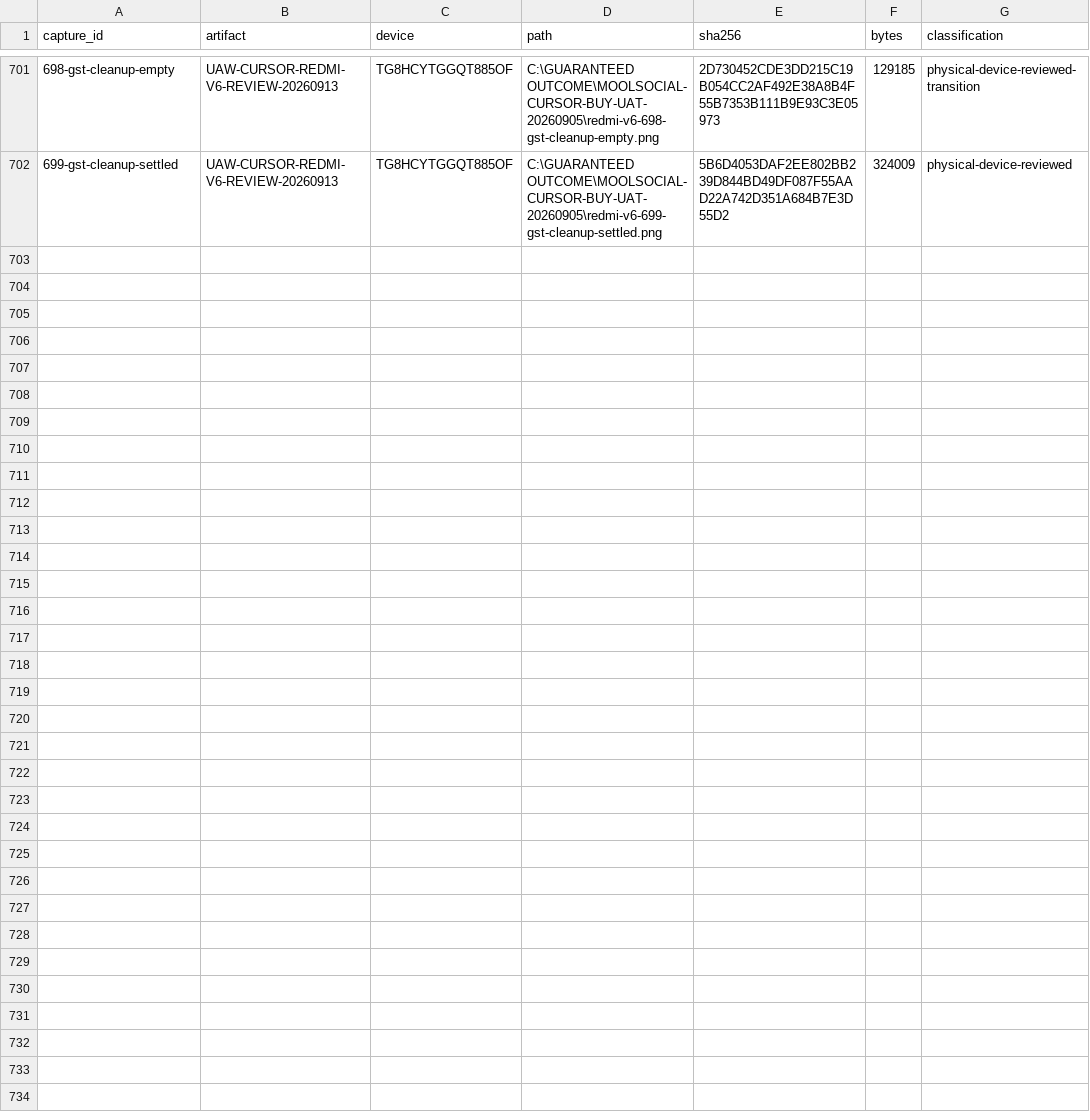
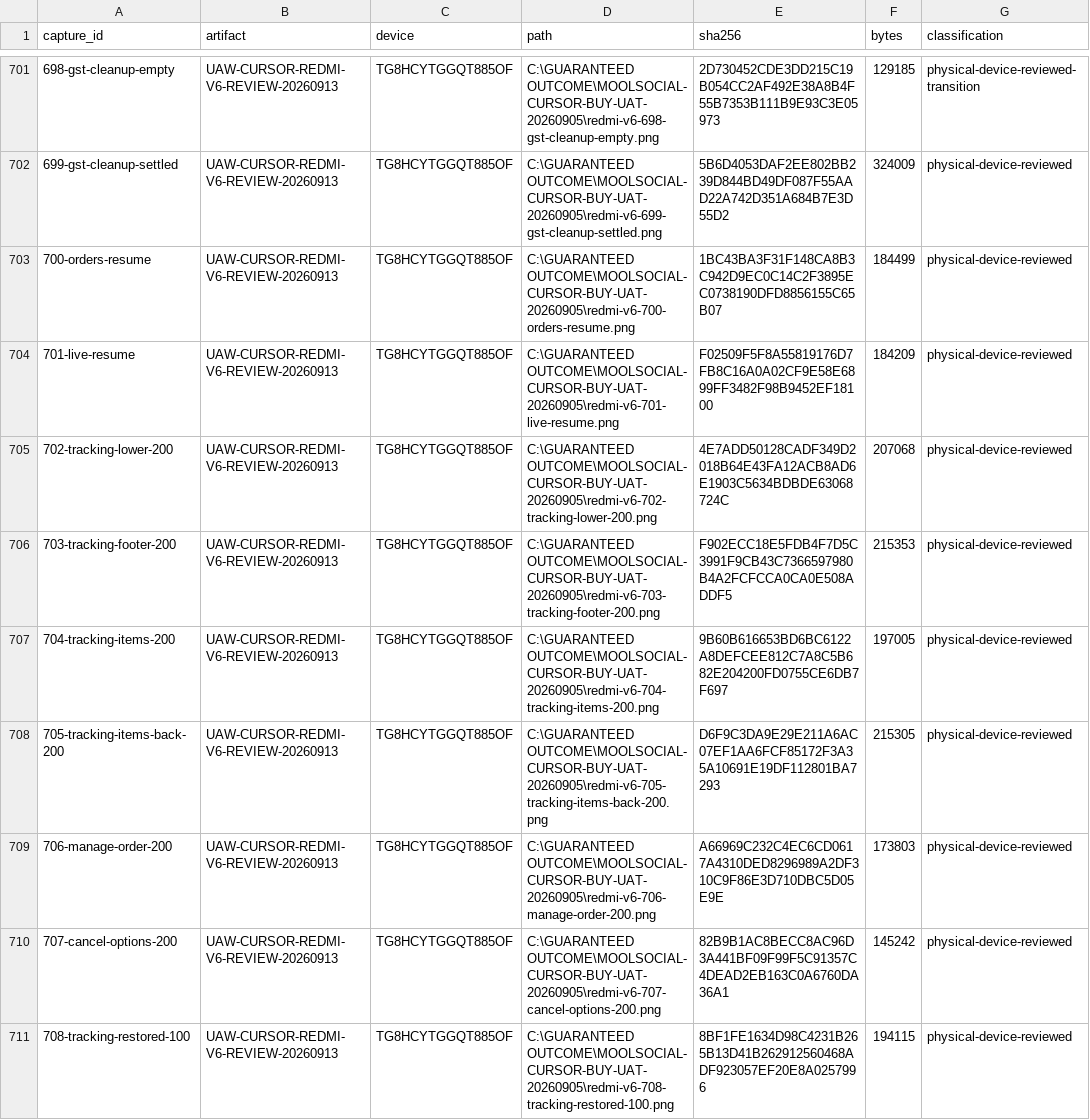
Before and after one commit to Supermanditech/MOOLSOCIAL-PRODUCTION, a CSV file: docs/quality/cursor-redmi-v6-audit-20260913/EVIDENCE.csv, drawn as a sheet; only a part is shown, gaps mark what is left out.

Commit message:
ui(redmi-v6-audit-20260913): record enlarged tracking and management checks

```diff
--- a/docs/quality/cursor-redmi-v6-audit-20260913/EVIDENCE.csv
+++ b/docs/quality/cursor-redmi-v6-audit-20260913/EVIDENCE.csv
@@ -702 +702,10 @@
 699-gst-cleanup-settled,UAW-CURSOR-REDMI-V6-REVIEW-20260913,TG8HCYTGGQT885OF,C:\GUARANTEED OUTCOME\MOOLSOCIAL-CURSOR-BUY-UAT-20260905\redmi-v6-699-gst-cleanup-settled.png,5B6D4053DAF2EE802BB239D844BD49DF087F55AAD22A742D351A684B7E3D55D2,324009,physical-device-reviewed
+700-orders-resume,UAW-CURSOR-REDMI-V6-REVIEW-20260913,TG8HCYTGGQT885OF,C:\GUARANTEED OUTCOME\MOOLSOCIAL-CURSOR-BUY-UAT-20260905\redmi-v6-700-orders-resume.png,1BC43BA3F31F148CA8B3C942D9EC0C14C2F3895EC0738190DFD8856155C65B07,184499,physical-device-reviewed
+701-live-resume,UAW-CURSOR-REDMI-V6-REVIEW-20260913,TG8HCYTGGQT885OF,C:\GUARANTEED OUTCOME\MOOLSOCIAL-CURSOR-BUY-UAT-20260905\redmi-v6-701-live-resume.png,F02509F5F8A55819176D7FB8C16A0A02CF9E58E6899FF3482F98B9452EF18100,184209,physical-device-reviewed
+702-tracking-lower-200,UAW-CURSOR-REDMI-V6-REVIEW-20260913,TG8HCYTGGQT885OF,C:\GUARANTEED OUTCOME\MOOLSOCIAL-CURSOR-BUY-UAT-20260905\redmi-v6-702-tracking-lower-200.png,4E7ADD50128CADF349D2018B64E43FA12ACB8AD6E1903C5634BDBDE63068724C,207068,physical-device-reviewed
+703-tracking-footer-200,UAW-CURSOR-REDMI-V6-REVIEW-20260913,TG8HCYTGGQT885OF,C:\GUARANTEED OUTCOME\MOOLSOCIAL-CURSOR-BUY-UAT-20260905\redmi-v6-703-tracking-footer-200.png,F902ECC18E5FDB4F7D5C3991F9CB43C7366597980B4A2FCFCCA0CA0E508ADDF5,215353,physical-device-reviewed
+704-tracking-items-200,UAW-CURSOR-REDMI-V6-REVIEW-20260913,TG8HCYTGGQT885OF,C:\GUARANTEED OUTCOME\MOOLSOCIAL-CURSOR-BUY-UAT-20260905\redmi-v6-704-tracking-items-200.png,9B60B616653BD6BC6122A8DEFCEE812C7A8C5B682E204200FD0755CE6DB7F697,197005,physical-device-reviewed
+705-tracking-items-back-200,UAW-CURSOR-REDMI-V6-REVIEW-20260913,TG8HCYTGGQT885OF,C:\GUARANTEED OUTCOME\MOOLSOCIAL-CURSOR-BUY-UAT-20260905\redmi-v6-705-tracking-items-back-200.png,D6F9C3DA9E29E211A6AC07EF1AA6FCF85172F3A35A10691E19DF112801BA7293,215305,physical-device-reviewed
+706-manage-order-200,UAW-CURSOR-REDMI-V6-REVIEW-20260913,TG8HCYTGGQT885OF,C:\GUARANTEED OUTCOME\MOOLSOCIAL-CURSOR-BUY-UAT-20260905\redmi-v6-706-manage-order-200.png,A66969C232C4EC6CD0617A4310DED8296989A2DF310C9F86E3D710DBC5D05E9E,173803,physical-device-reviewed
+707-cancel-options-200,UAW-CURSOR-REDMI-V6-REVIEW-20260913,TG8HCYTGGQT885OF,C:\GUARANTEED OUTCOME\MOOLSOCIAL-CURSOR-BUY-UAT-20260905\redmi-v6-707-cancel-options-200.png,82B9B1AC8BECC8AC96D3A441BF09F99F5C91357C4DEAD2EB163C0A6760DA36A1,145242,physical-device-reviewed
+708-tracking-restored-100,UAW-CURSOR-REDMI-V6-REVIEW-20260913,TG8HCYTGGQT885OF,C:\GUARANTEED OUTCOME\MOOLSOCIAL-CURSOR-BUY-UAT-20260905\redmi-v6-708-tracking-restored-100.png,8BF1FE1634D98C4231B265B13D41B262912560468ADF923057EF20E8A0257996,194115,physical-device-reviewed
```
Also changed, not shown: docs/quality/cursor-redmi-v6-audit-20260913/JOURNEYS.csv, 2 other files.
